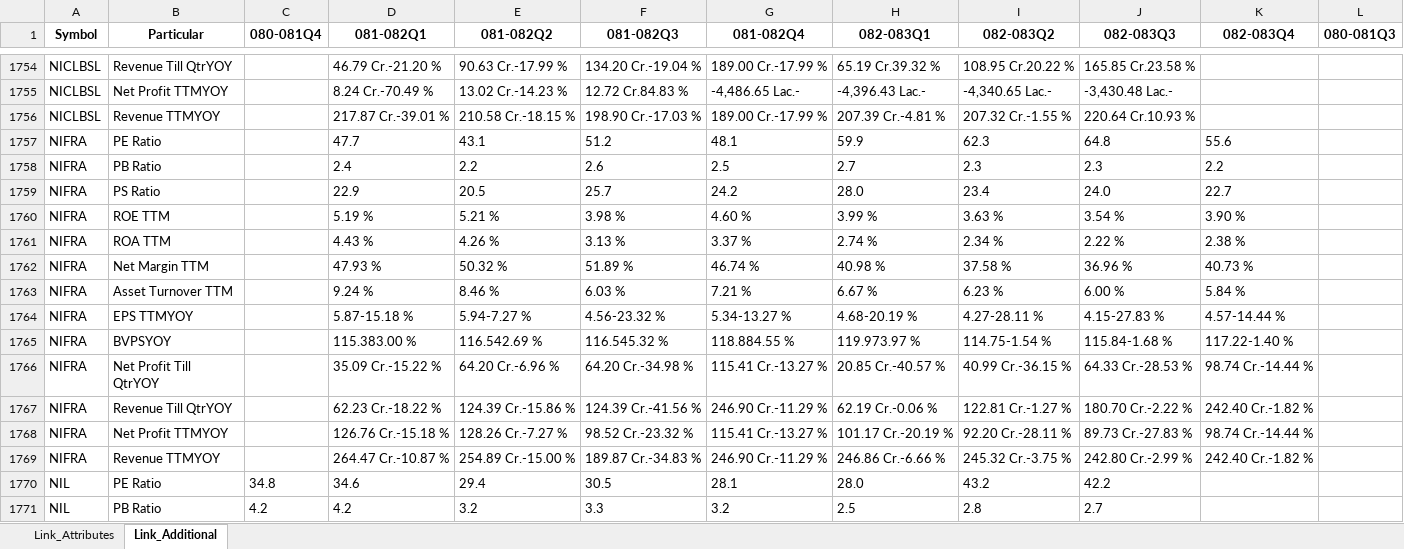
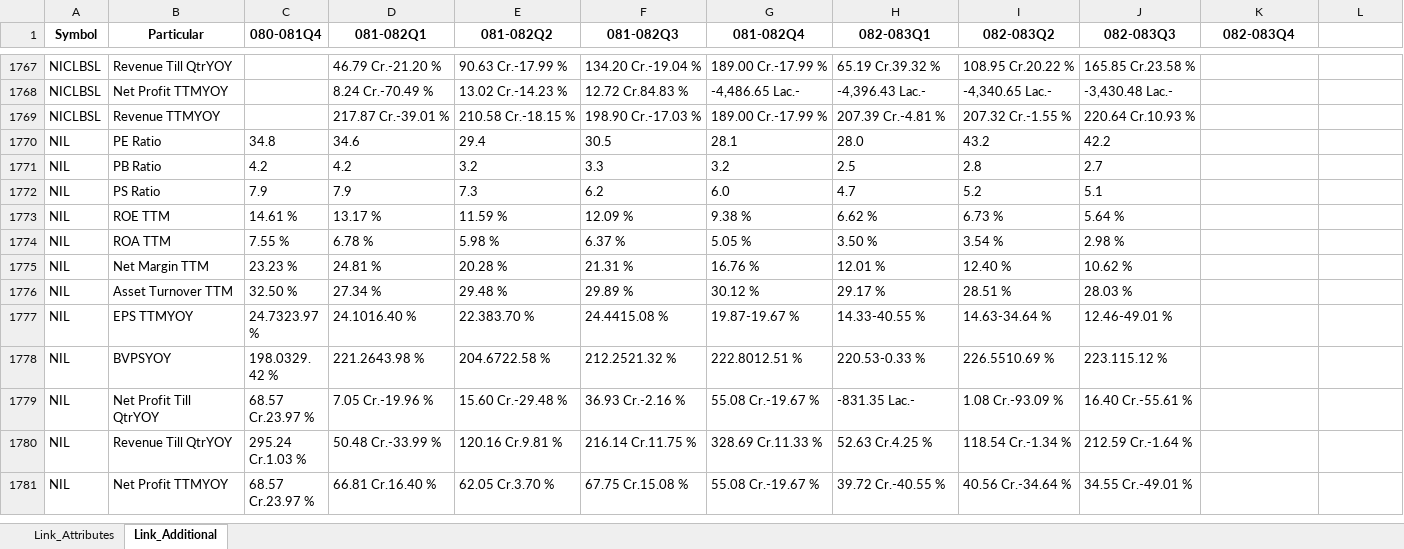
Before and after one commit to nikssspandey2000/nepsealphacrawl, an Excel workbook: nepsealpha.xlsx, sheet Link_Additional, drawn as a sheet; only a part is shown, gaps mark what is left out; the shorter side is filled out with more unchanged rows; values as stored, in another font and other column widths than the file's, no borders; removed rows and columns are numbered as before the commit, all else as after; the diff covers the shown part only; the diff names each change by its address in the sheet, - before the commit and + after, or states it on an @@ line.

```diff
--- a/nepsealpha.xlsx (sheet Link_Additional)
+++ b/nepsealpha.xlsx (sheet Link_Additional)
-L1: 080-081Q3
+L1: (empty)
-row 1757: NIFRA | PE Ratio |  | 47.7 | 43.1 | 51.2 | 48.1 | 59.9 | 62.3 | 64.8 | 55.6
-row 1758: NIFRA | PB Ratio |  | 2.4 | 2.2 | 2.6 | 2.5 | 2.7 | 2.3 | 2.3 | 2.2
-row 1759: NIFRA | PS Ratio |  | 22.9 | 20.5 | 25.7 | 24.2 | 28.0 | 23.4 | 24.0 | 22.7
-row 1760: NIFRA | ROE TTM |  | 5.19 % | 5.21 % | 3.98 % | 4.60 % | 3.99 % | 3.63 % | 3.54 % | 3.90 %
-row 1761: NIFRA | ROA TTM |  | 4.43 % | 4.26 % | 3.13 % | 3.37 % | 2.74 % | 2.34 % | 2.22 % | 2.38 %
-row 1762: NIFRA | Net Margin TTM |  | 47.93 % | 50.32 % | 51.89 % | 46.74 % | 40.98 % | 37.58 % | 36.96 % | 40.73 %
-row 1763: NIFRA | Asset Turnover TTM |  | 9.24 % | 8.46 % | 6.03 % | 7.21 % | 6.67 % | 6.23 % | 6.00 % | 5.84 %
-row 1764: NIFRA | EPS TTMYOY |  | 5.87-15.18 % | 5.94-7.27 % | 4.56-23.32 % | 5.34-13.27 % | 4.68-20.19 % | 4.27-28.11 % | 4.15-27.83 % | 4.57-14.44 %
-row 1765: NIFRA | BVPSYOY |  | 115.383.00 % | 116.542.69 % | 116.545.32 % | 118.884.55 % | 119.973.97 % | 114.75-1.54 % | 115.84-1.68 % | 117.22-1.40 %
-row 1766: NIFRA | Net Profit Till QtrYOY |  | 35.09 Cr.-15.22 % | 64.20 Cr.-6.96 % | 64.20 Cr.-34.98 % | 115.41 Cr.-13.27 % | 20.85 Cr.-40.57 % | 40.99 Cr.-36.15 % | 64.33 Cr.-28.53 % | 98.74 Cr.-14.44 %
-row 1767: NIFRA | Revenue Till QtrYOY |  | 62.23 Cr.-18.22 % | 124.39 Cr.-15.86 % | 124.39 Cr.-41.56 % | 246.90 Cr.-11.29 % | 62.19 Cr.-0.06 % | 122.81 Cr.-1.27 % | 180.70 Cr.-2.22 % | 242.40 Cr.-1.82 %
-row 1768: NIFRA | Net Profit TTMYOY |  | 126.76 Cr.-15.18 % | 128.26 Cr.-7.27 % | 98.52 Cr.-23.32 % | 115.41 Cr.-13.27 % | 101.17 Cr.-20.19 % | 92.20 Cr.-28.11 % | 89.73 Cr.-27.83 % | 98.74 Cr.-14.44 %
-row 1769: NIFRA | Revenue TTMYOY |  | 264.47 Cr.-10.87 % | 254.89 Cr.-15.00 % | 189.87 Cr.-34.83 % | 246.90 Cr.-11.29 % | 246.86 Cr.-6.66 % | 245.32 Cr.-3.75 % | 242.80 Cr.-2.99 % | 242.40 Cr.-1.82 %
```
Also changed, not shown: 13 added rows, 13 removed rows and 393 edited cells elsewhere in this sheet, sheet Link_Attributes, 4 other files.
